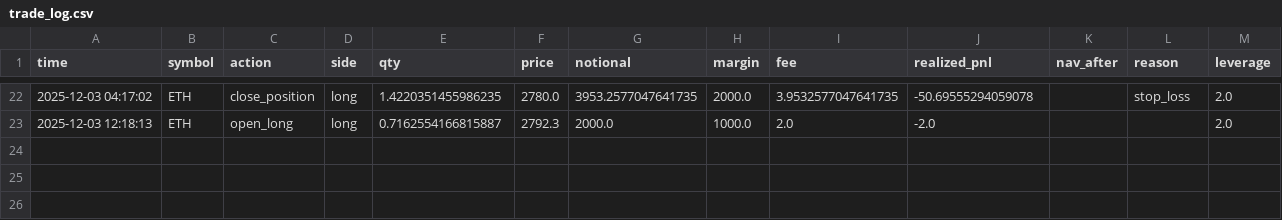
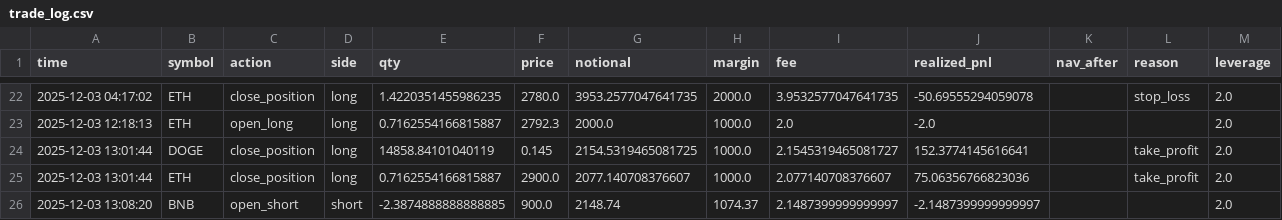
Before and after one commit to zhqin020/ai-crypto-agent, a CSV file: trade_log.csv, drawn as a sheet; only a part is shown, gaps mark what is left out.

Commit message:
Manual local run: Fresh data seed

```diff
--- a/trade_log.csv
+++ b/trade_log.csv
@@ -23 +23,4 @@ time,symbol,action,side,qty,price,notional,margin,fee,realized_pnl,nav_after,rea
 2025-12-03 12:18:13,ETH,open_long,long,0.7162554166815887,2792.3,2000.0,1000.0,2.0,-2.0,,,2.0
+2025-12-03 13:01:44,DOGE,close_position,long,14858.84101040119,0.145,2154.5319465081725,1000.0,2.1545319465081727,152.3774145616641,,take_profit,2.0
+2025-12-03 13:01:44,ETH,close_position,long,0.7162554166815887,2900.0,2077.140708376607,1000.0,2.077140708376607,75.06356766823036,,take_profit,2.0
+2025-12-03 13:08:20,BNB,open_short,short,-2.3874888888888885,900.0,2148.74,1074.37,2.1487399999999997,-2.1487399999999997,,,2.0
```
Also changed, not shown: frontpages/public/data/nav_history.csv, signals/BNB_4h_signals.csv, 35 other files.
